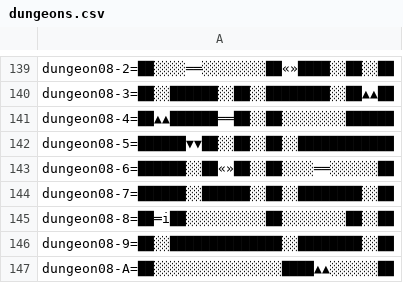
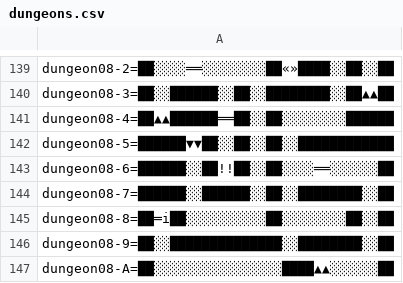
Before and after one commit to LeonisX/ps-ss-editor, a CSV file: src/main/resources/dungeons.csv, drawn as a sheet; only a part is shown, gaps mark what is left out.

Commit message:
Corrections in dungeons. Walkthrought

```diff
--- a/src/main/resources/dungeons.csv
+++ b/src/main/resources/dungeons.csv
@@ -142,3 +142,3 @@ dungeon08-4=██▲▲██████══██░░██░░░░
 dungeon08-5=██████▼▼██░░██░░██░░████████████
-dungeon08-6=██████░░██«»██░░██░░░░══░░░░░░██
+dungeon08-6=██████░░██!!██░░██░░░░══░░░░░░██
 dungeon08-7=██████░░██████░░██░░████████░░██
```
Also changed, not shown: 4 other files.
